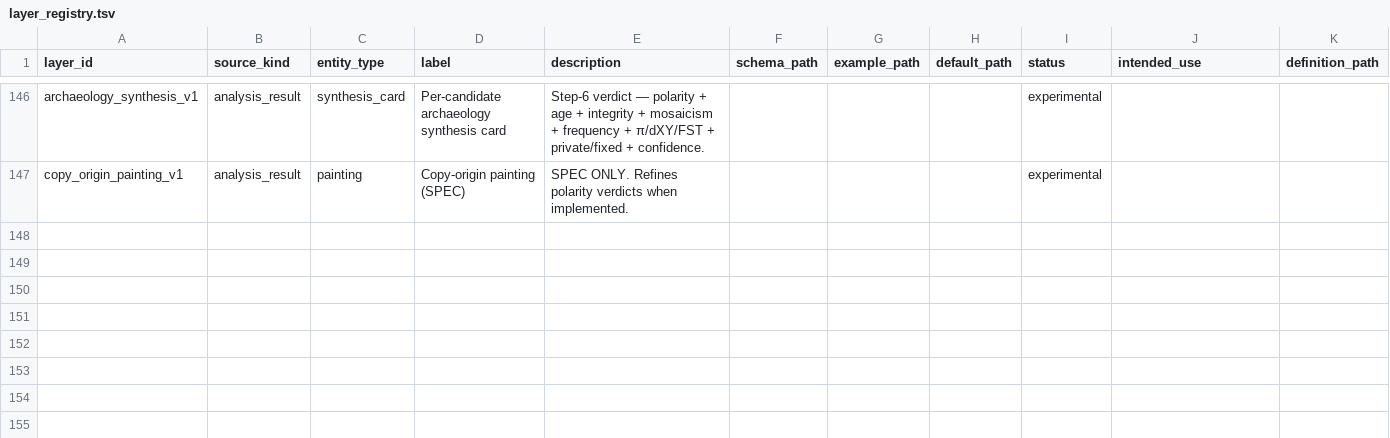
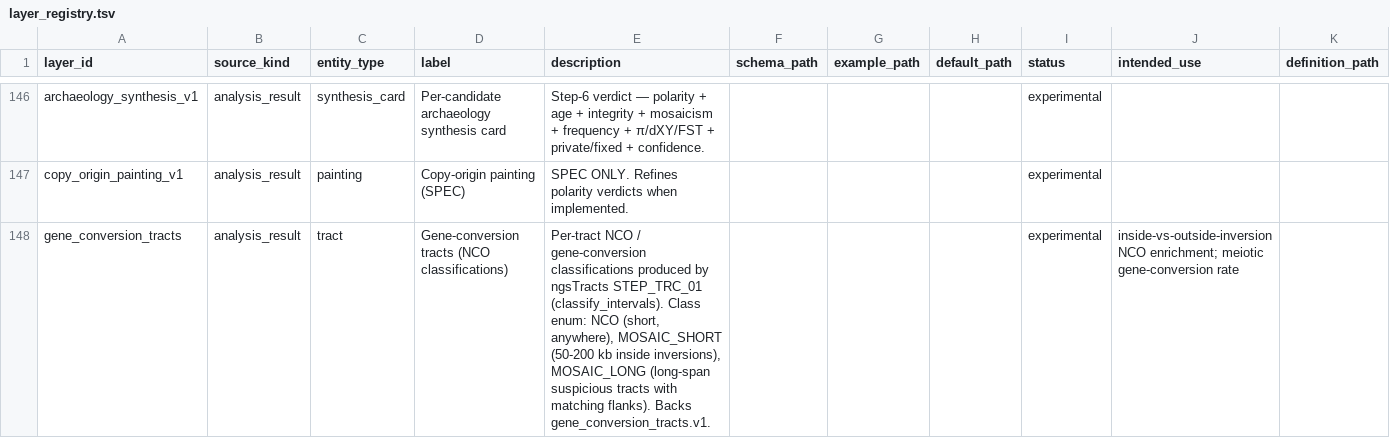
Before and after one commit to Isoris/atlas-core, a TSV file: toolkit_registries/relatedness/01_registry/layer_registry.tsv, drawn as a sheet; only a part is shown, gaps mark what is left out.

```diff
--- a/toolkit_registries/relatedness/01_registry/layer_registry.tsv
+++ b/toolkit_registries/relatedness/01_registry/layer_registry.tsv
@@ -147 +147,2 @@ archaeology_synthesis_v1	analysis_result	synthesis_card	Per-candidate archaeolog
 copy_origin_painting_v1	analysis_result	painting	Copy-origin painting (SPEC)	SPEC ONLY. Refines polarity verdicts when implemented.				experimental		
+gene_conversion_tracts	analysis_result	tract	Gene-conversion tracts (NCO classifications)	Per-tract NCO / gene-conversion classifications produced by ngsTracts STEP_TRC_01 (classify_intervals). Class enum: NCO (short, anywhere), MOSAIC_SHORT (50-200 kb inside inversions), MOSAIC_LONG (long-span suspicious tracts with matching flanks). Backs gene_conversion_tracts.v1.				experimental	inside-vs-outside-inversion NCO enrichment; meiotic gene-conversion rate	
```
Also changed, not shown: toolkit_registries/relatedness/01_registry/analysis_registry.tsv, 3 other files.
